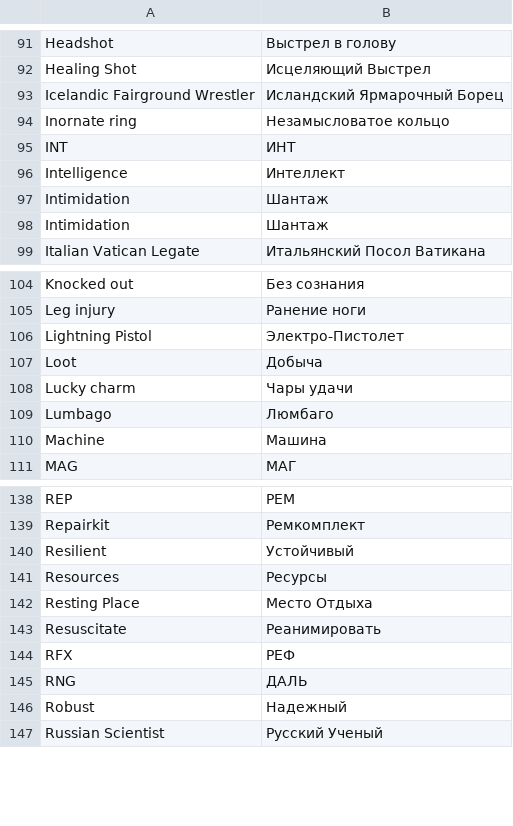
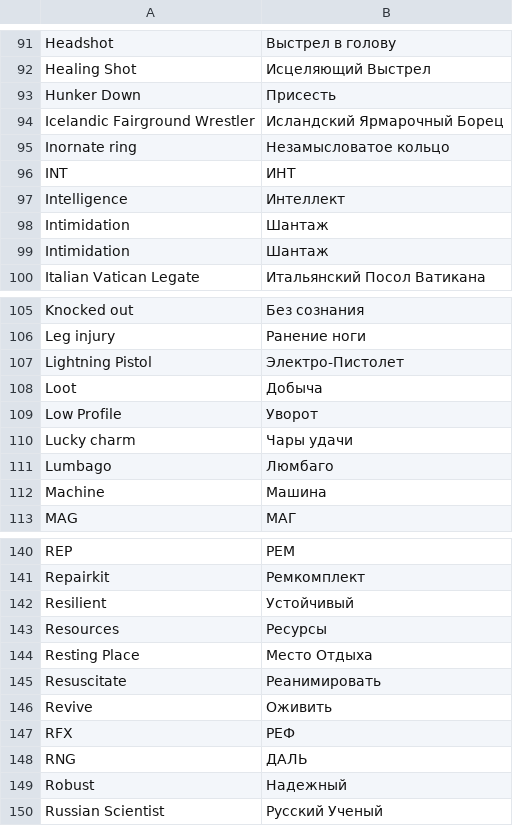
Before and after one commit to maxqwerty/pathway-russian-translation, a CSV file: dictionary.csv, drawn as a sheet; only a part is shown, gaps mark what is left out; the diff names each change by its address in the sheet, - before the commit and + after, or states it on an @@ line.

```diff
--- a/dictionary.csv
+++ b/dictionary.csv
+row 93: Hunker Down | Присесть
+row 109: Low Profile | Уворот
+row 146: Revive | Оживить
```
Also changed, not shown: 2 other files.
